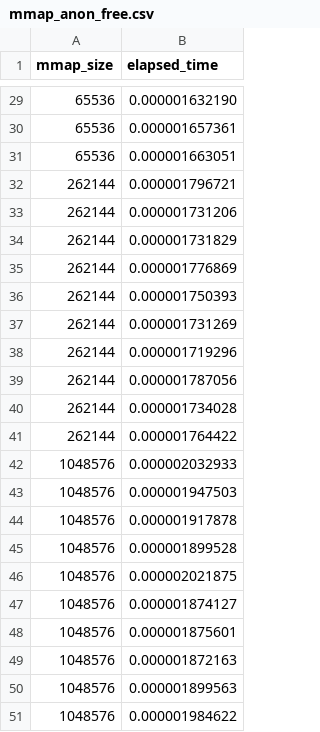
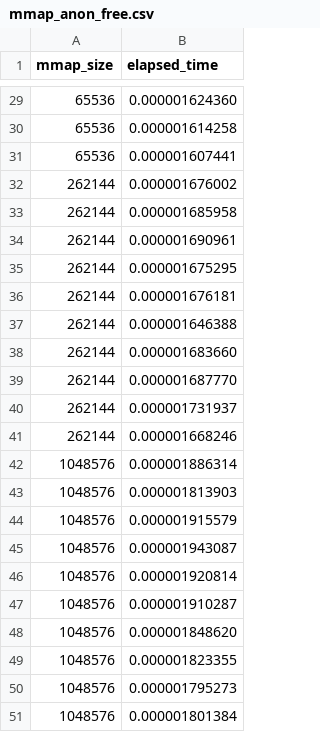
Before and after one commit to 291j-gvisor/gvisor-mem-perf, a CSV file: data/gcp-n1-standard-4/native/mmap_anon_free.csv, drawn as a sheet; only a part is shown, gaps mark what is left out; the diff covers the shown part only.

```diff
--- a/data/gcp-n1-standard-4/native/mmap_anon_free.csv
+++ b/data/gcp-n1-standard-4/native/mmap_anon_free.csv
@@ -29,23 +29,23 @@ mmap_size,elapsed_time
-65536,0.000001632190
-65536,0.000001657361
-65536,0.000001663051
-262144,0.000001796721
-262144,0.000001731206
-262144,0.000001731829
-262144,0.000001776869
-262144,0.000001750393
-262144,0.000001731269
-262144,0.000001719296
-262144,0.000001787056
-262144,0.000001734028
-262144,0.000001764422
-1048576,0.000002032933
-1048576,0.000001947503
-1048576,0.000001917878
-1048576,0.000001899528
-1048576,0.000002021875
-1048576,0.000001874127
-1048576,0.000001875601
-1048576,0.000001872163
-1048576,0.000001899563
-1048576,0.000001984622
+65536,0.000001624360
+65536,0.000001614258
+65536,0.000001607441
+262144,0.000001676002
+262144,0.000001685958
+262144,0.000001690961
+262144,0.000001675295
+262144,0.000001676181
+262144,0.000001646388
+262144,0.000001683660
+262144,0.000001687770
+262144,0.000001731937
+262144,0.000001668246
+1048576,0.000001886314
+1048576,0.000001813903
+1048576,0.000001915579
+1048576,0.000001943087
+1048576,0.000001920814
+1048576,0.000001910287
+1048576,0.000001848620
+1048576,0.000001823355
+1048576,0.000001795273
+1048576,0.000001801384
```
Also changed, not shown: 27 edited cells elsewhere in this file, data/gcp-n1-standard-4/native/malloc_notouch_free.csv, data/gcp-n1-standard-4/native/malloc_notouch_nofree.csv, 49 other files.
